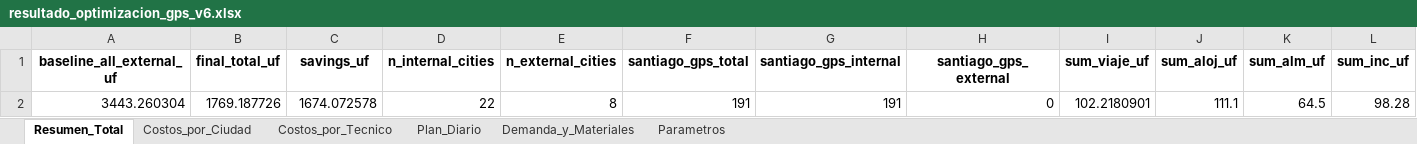
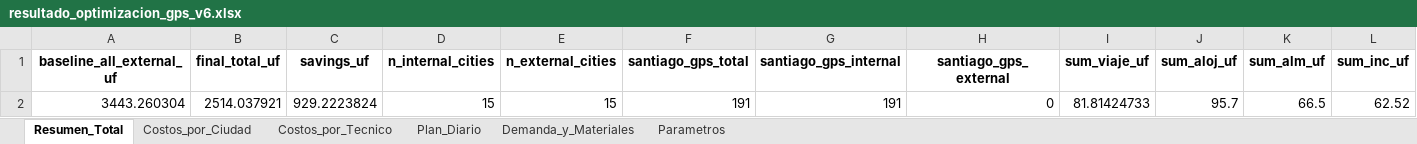
Before and after one commit to christianzv14-coder/Cerebro, an Excel workbook: outputs/resultado_optimizacion_gps_v6.xlsx, sheet Resumen_Total, drawn as a sheet; only a part is shown; values as stored, in another font and other column widths than the file's, no borders; removed rows and columns are numbered as before the commit, all else as after; rows hold the shown columns only; the diff names each change by its address in the sheet, - before the commit and + after, or states it on an @@ line.

```diff
--- a/outputs/resultado_optimizacion_gps_v6.xlsx (sheet Resumen_Total)
+++ b/outputs/resultado_optimizacion_gps_v6.xlsx (sheet Resumen_Total)
-row 2: 3443.260304 | 1769.187726 | 1674.072578 | 22 | 8 | 191 | 191 | 0 | 102.2180901 | 111.1 | 64.5 | 98.28
+row 2: 3443.260304 | 2514.037921 | 929.2223824 | 15 | 15 | 191 | 191 | 0 | 81.81424733 | 95.7 | 66.5 | 62.52
```
Also changed, not shown: sheet Plan_Diario, sheet Costos_por_Ciudad, sheet Costos_por_Tecnico, sheet Demanda_y_Materiales, sheet Parametros.
